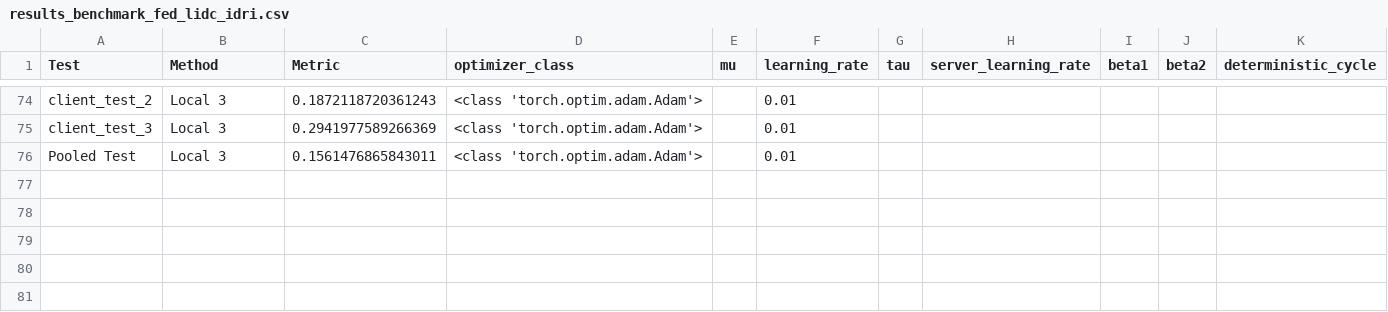
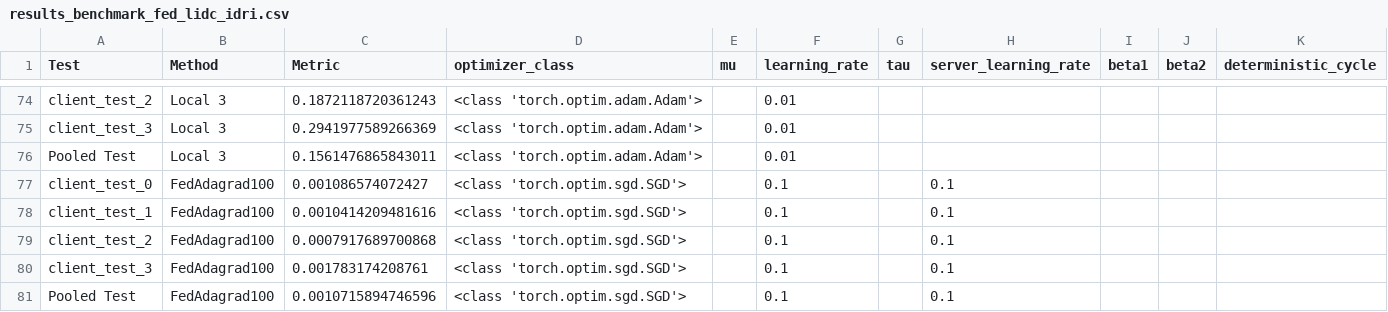
Before and after one commit to owkin/FLamby, a CSV file: flamby/results/results_benchmark_fed_lidc_idri.csv, drawn as a sheet; only a part is shown, gaps mark what is left out; the diff names each change by its address in the sheet, - before the commit and + after, or states it on an @@ line.

Commit message:
adagrad resuts for lidc + last results plot + heterogeneity pics for isic and tcga

```diff
--- a/flamby/results/results_benchmark_fed_lidc_idri.csv
+++ b/flamby/results/results_benchmark_fed_lidc_idri.csv
+row 77: client_test_0 | FedAdagrad100 | 0.001086574072427 | <class 'torch.optim.sgd.SGD'> |  | 0.1 |  | 0.1
+row 78: client_test_1 | FedAdagrad100 | 0.0010414209481616 | <class 'torch.optim.sgd.SGD'> |  | 0.1 |  | 0.1
+row 79: client_test_2 | FedAdagrad100 | 0.0007917689700868 | <class 'torch.optim.sgd.SGD'> |  | 0.1 |  | 0.1
+row 80: client_test_3 | FedAdagrad100 | 0.001783174208761 | <class 'torch.optim.sgd.SGD'> |  | 0.1 |  | 0.1
+row 81: Pooled Test | FedAdagrad100 | 0.0010715894746596 | <class 'torch.optim.sgd.SGD'> |  | 0.1 |  | 0.1
```
Also changed, not shown: 23 other files.
